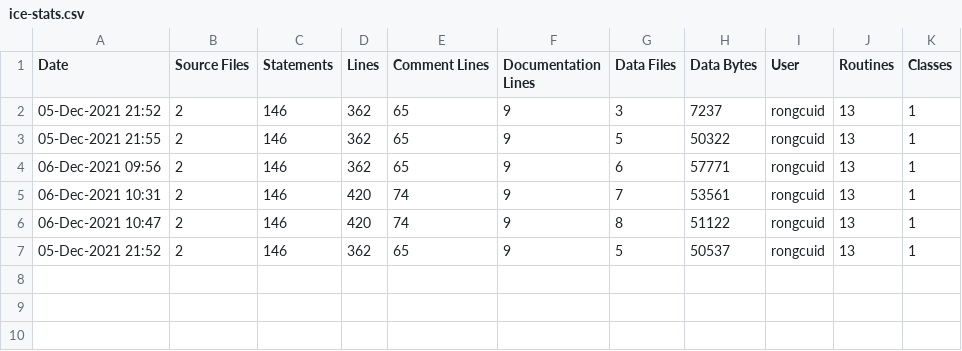
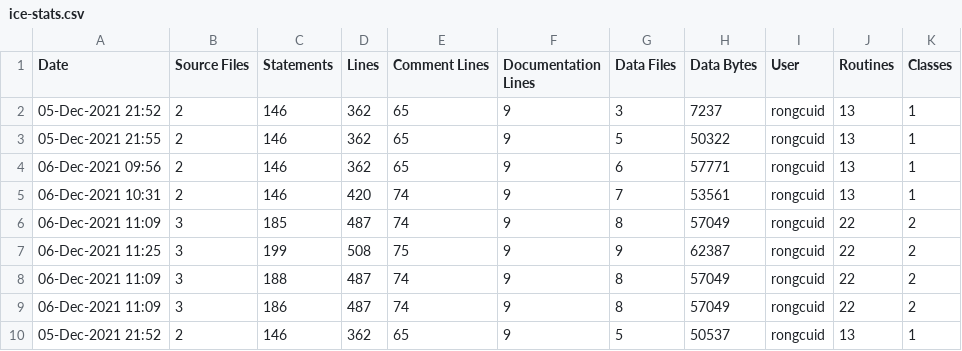
Before and after one commit to rongcuid/graphics-codex-code, a CSV file: ice-stats.csv, drawn as a sheet; removed rows and columns are numbered as before the commit, all else as after; the diff names each change by its address in the sheet, - before the commit and + after, or states it on an @@ line.

```diff
--- a/ice-stats.csv
+++ b/ice-stats.csv
-row 6: 06-Dec-2021 10:47 | 2 | 146 | 420 | 74 | 9 | 8 | 51122 | rongcuid | 13 | 1
+row 6: 06-Dec-2021 11:09 | 3 | 185 | 487 | 74 | 9 | 8 | 57049 | rongcuid | 22 | 2
+row 7: 06-Dec-2021 11:25 | 3 | 199 | 508 | 75 | 9 | 9 | 62387 | rongcuid | 22 | 2
+row 8: 06-Dec-2021 11:09 | 3 | 188 | 487 | 74 | 9 | 8 | 57049 | rongcuid | 22 | 2
+row 9: 06-Dec-2021 11:09 | 3 | 186 | 487 | 74 | 9 | 8 | 57049 | rongcuid | 22 | 2
```
Also changed, not shown: 6 other files.
